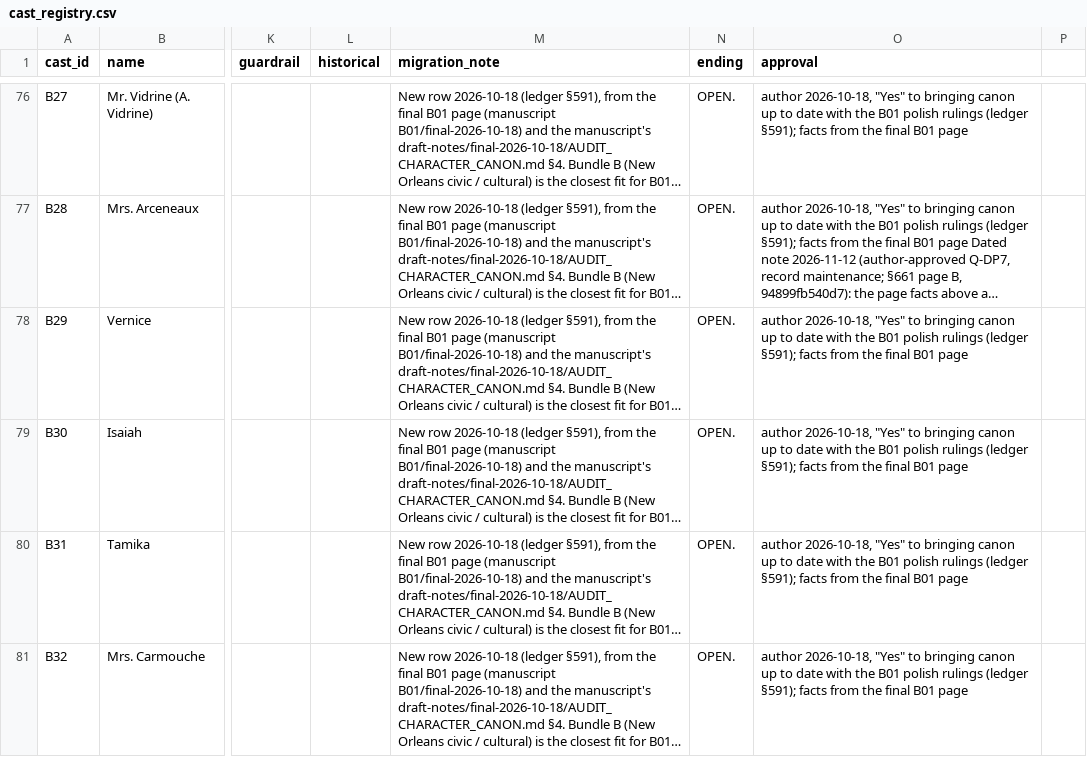
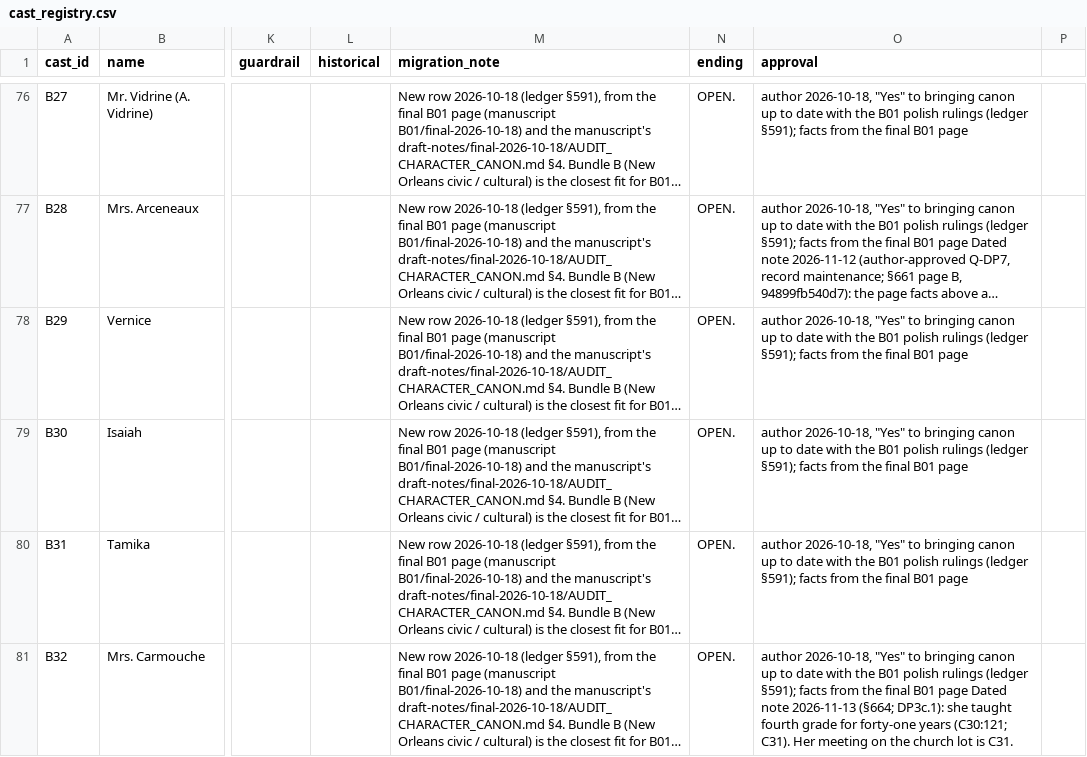
Before and after one commit to jacalder42/concord-saga-canon, a CSV file: canon/cast_registry.csv, drawn as a sheet; only a part is shown, gaps mark what is left out; long unchanged cells end in …; the diff covers the shown part only; the diff names each change by its address in the sheet, - before the commit and + after, or states it on an @@ line.

```diff
--- a/canon/cast_registry.csv
+++ b/canon/cast_registry.csv
-O81 (approval): …B01 page
+O81 (approval): …B01 page Dated note 2026-11-13 (§664; DP3c.1): she taught fourth grade for forty-one years (C30:121; C31). Her meeting on the church lot is C31.
```
Also changed, not shown: 2 edited cells elsewhere in this file, 9 other files.
